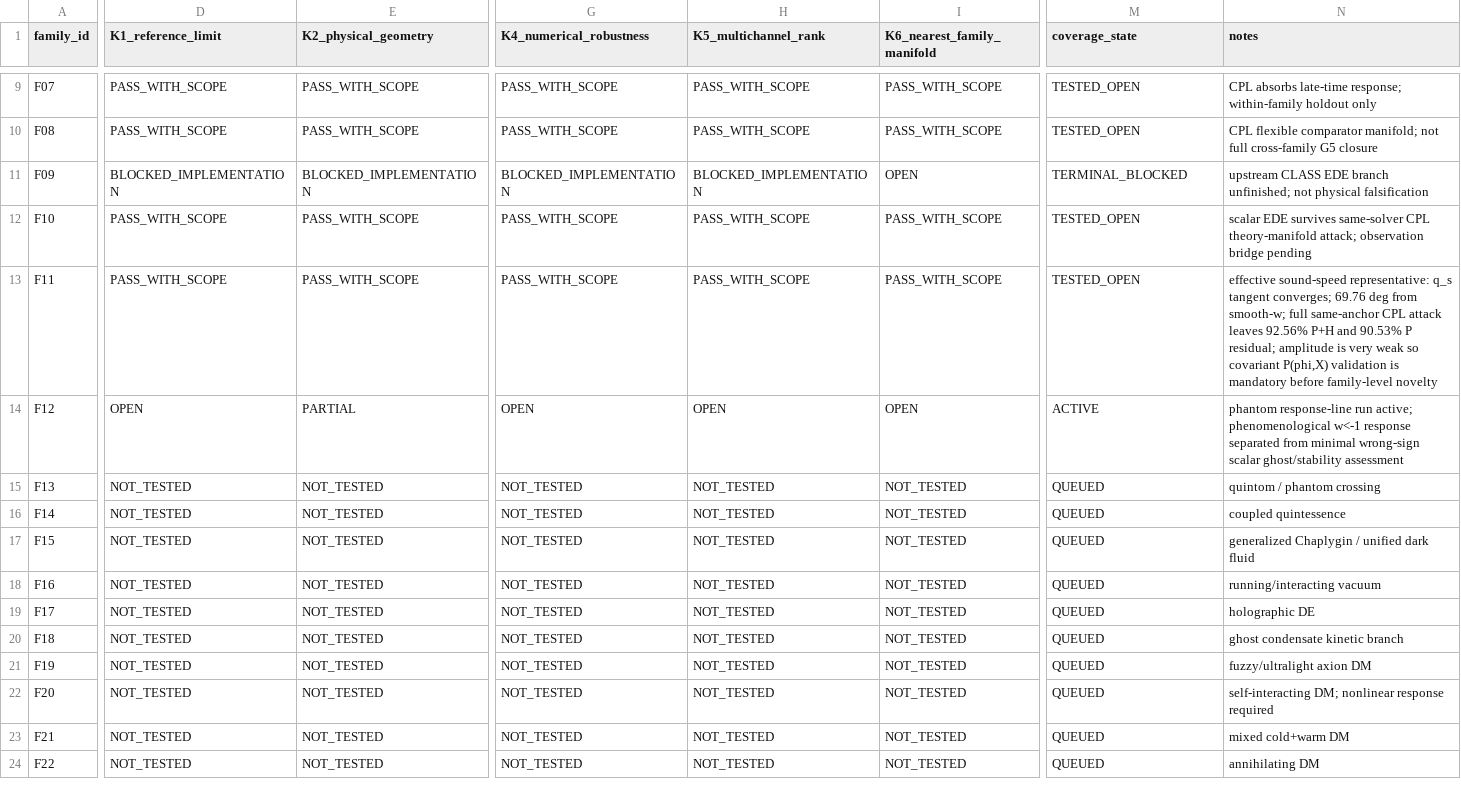
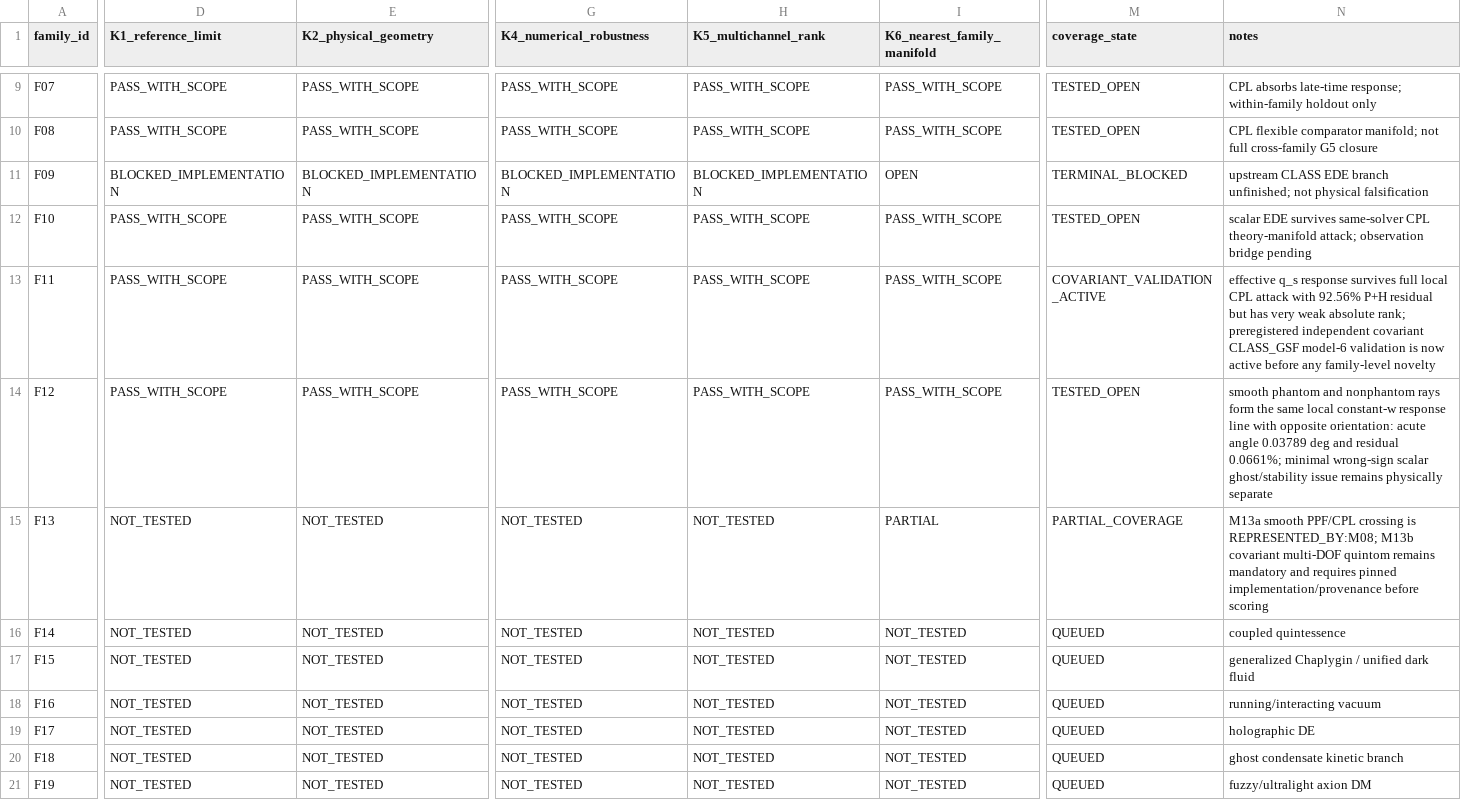
Before and after one commit to pppuu7-cmd/Known-Models-Dark-Sector-Benchmark, a CSV file: matrices/mandatory_properties_matrix.csv, drawn as a sheet; only a part is shown, gaps mark what is left out; the shorter side is filled out with more unchanged rows; the diff covers the shown part only; the diff names each change by its address in the sheet, - before the commit and + after, or states it on an @@ line.

Commit message:
Synchronize mandatory properties through M13 coverage split

```diff
--- a/matrices/mandatory_properties_matrix.csv
+++ b/matrices/mandatory_properties_matrix.csv
-M13 (coverage_state): TESTED_OPEN
+M13 (coverage_state): COVARIANT_VALIDATION_ACTIVE
-N13 (notes): effective sound-speed representative: q_s tangent converges; 69.76 deg from smooth-w; full same-anchor CPL attack leaves 92.56% P+H and 90.53% P residual; amplitude is very weak so covariant P(phi,X) validation is mandatory before family-level novelty
+N13 (notes): effective q_s response survives full local CPL attack with 92.56% P+H residual but has very weak absolute rank; preregistered independent covariant CLASS_GSF model-6 validation is now active before any family-level novelty
-D14 (K1_reference_limit): OPEN
+D14 (K1_reference_limit): PASS_WITH_SCOPE
-E14 (K2_physical_geometry): PARTIAL
+E14 (K2_physical_geometry): PASS_WITH_SCOPE
-G14 (K4_numerical_robustness): OPEN
+G14 (K4_numerical_robustness): PASS_WITH_SCOPE
-H14 (K5_multichannel_rank): OPEN
+H14 (K5_multichannel_rank): PASS_WITH_SCOPE
-I14 (K6_nearest_family_manifold): OPEN
+I14 (K6_nearest_family_manifold): PASS_WITH_SCOPE
-M14 (coverage_state): ACTIVE
+M14 (coverage_state): TESTED_OPEN
-N14 (notes): phantom response-line run active; phenomenological w<-1 response separated from minimal wrong-sign scalar ghost/stability assessment
+N14 (notes): smooth phantom and nonphantom rays form the same local constant-w response line with opposite orientation: acute angle 0.03789 deg and residual 0.0661%; minimal wrong-sign scalar ghost/stability issue remains physically separate
-I15 (K6_nearest_family_manifold): NOT_TESTED
+I15 (K6_nearest_family_manifold): PARTIAL
-M15 (coverage_state): QUEUED
+M15 (coverage_state): PARTIAL_COVERAGE
-N15 (notes): quintom / phantom crossing
+N15 (notes): M13a smooth PPF/CPL crossing is REPRESENTED_BY:M08; M13b covariant multi-DOF quintom remains mandatory and requires pinned implementation/provenance before scoring
```
Also changed, not shown: 2 edited cells elsewhere in this file.
